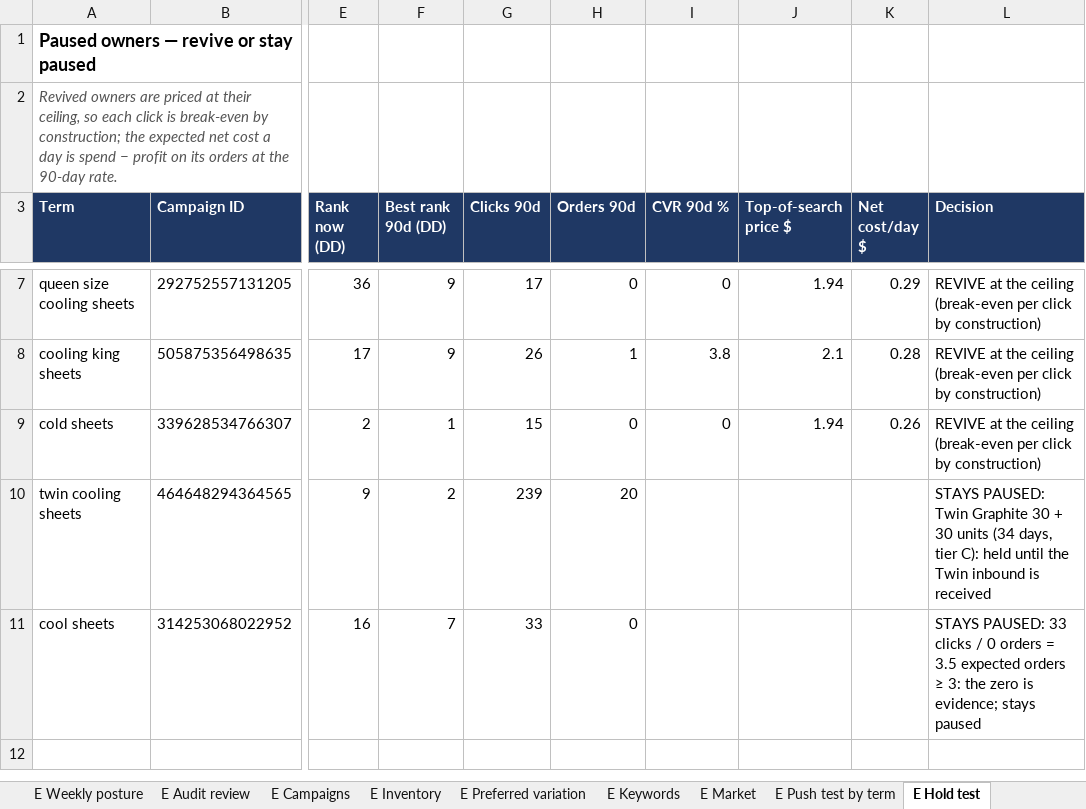
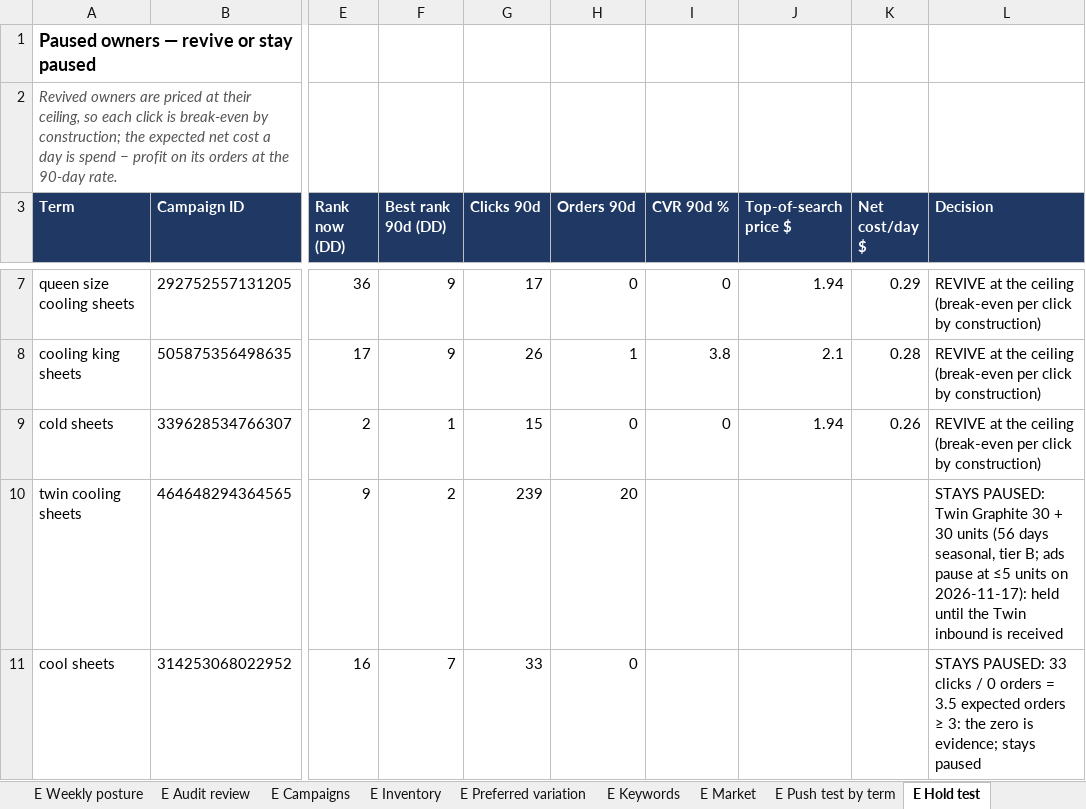
Before and after one commit to zarlish-web/PPC-Audit-, an Excel workbook: reviews/SCS4-20260929/SCS4_Action_Plan_20261001.xlsx, sheet E Hold test, drawn as a sheet; only a part is shown, gaps mark what is left out; values as stored, in another font and other column widths than the file's, no borders; the diff names each change by its address in the sheet, - before the commit and + after, or states it on an @@ line.

```diff
--- a/reviews/SCS4-20260929/SCS4_Action_Plan_20261001.xlsx (sheet E Hold test)
+++ b/reviews/SCS4-20260929/SCS4_Action_Plan_20261001.xlsx (sheet E Hold test)
-L10 (Decision): …30 units (34 days, tier C): held until…
+L10 (Decision): …30 units (56 days seasonal, tier B; ads pause at ≤5 units on 2026-11-17): held until…
```
Also changed, not shown: sheet Action list, sheet Bulk upload, sheet T3 Bid re-solve, sheet E Inventory, sheet Stock & reorder, sheet E Audit review, 19 more sheets, 1 other file.
